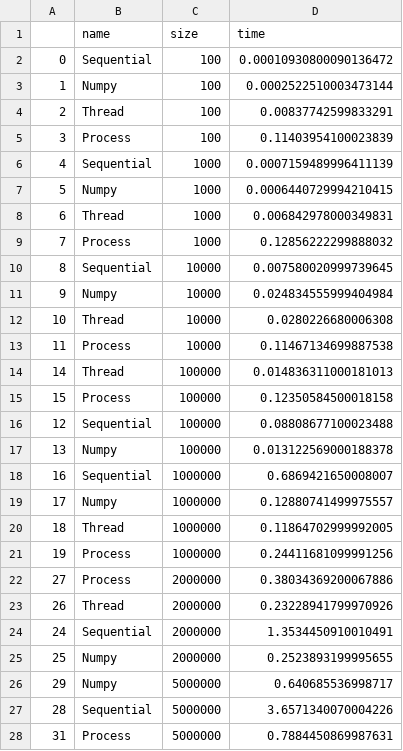
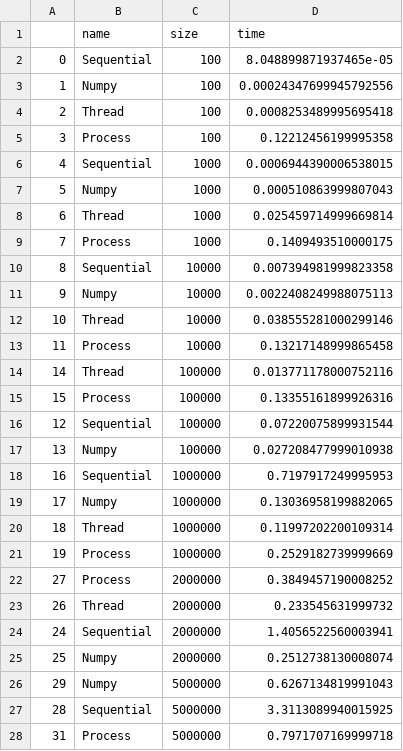
Before and after one commit to Calychas/lsdp-zad1, a CSV file: task_5/results/results.csv, drawn as a sheet; only a part is shown; the diff covers the shown part only.

Commit message:
task5 export results to html

```diff
--- a/task_5/results/results.csv
+++ b/task_5/results/results.csv
@@ -1,28 +1,28 @@
 ,name,size,time
-0,Sequential,100,0.00010930800090136472
-1,Numpy,100,0.0002522510003473144
-2,Thread,100,0.00837742599833291
-3,Process,100,0.11403954100023839
-4,Sequential,1000,0.0007159489996411139
-5,Numpy,1000,0.0006440729994210415
-6,Thread,1000,0.006842978000349831
-7,Process,1000,0.12856222299888032
-8,Sequential,10000,0.007580020999739645
-9,Numpy,10000,0.024834555999404984
-10,Thread,10000,0.0280226680006308
-11,Process,10000,0.11467134699887538
-14,Thread,100000,0.014836311000181013
-15,Process,100000,0.12350584500018158
-12,Sequential,100000,0.08808677100023488
-13,Numpy,100000,0.013122569000188378
-16,Sequential,1000000,0.6869421650008007
-17,Numpy,1000000,0.12880741499975557
-18,Thread,1000000,0.11864702999992005
-19,Process,1000000,0.24411681099991256
-27,Process,2000000,0.38034369200067886
-26,Thread,2000000,0.23228941799970926
-24,Sequential,2000000,1.3534450910010491
-25,Numpy,2000000,0.2523893199995655
-29,Numpy,5000000,0.640685536998717
-28,Sequential,5000000,3.6571340070004226
-31,Process,5000000,0.7884450869987631
+0,Sequential,100,8.048899871937465e-05
+1,Numpy,100,0.00024347699945792556
+2,Thread,100,0.0008253489995695418
+3,Process,100,0.12212456199995358
+4,Sequential,1000,0.0006944390006538015
+5,Numpy,1000,0.000510863999807043
+6,Thread,1000,0.025459714999669814
+7,Process,1000,0.1409493510000175
+8,Sequential,10000,0.007394981999823358
+9,Numpy,10000,0.0022408249988075113
+10,Thread,10000,0.038555281000299146
+11,Process,10000,0.13217148999865458
+14,Thread,100000,0.013771178000752116
+15,Process,100000,0.13355161899926316
+12,Sequential,100000,0.07220075899931544
+13,Numpy,100000,0.027208477999010938
+16,Sequential,1000000,0.7197917249995953
+17,Numpy,1000000,0.13036958199882065
+18,Thread,1000000,0.11997202200109314
+19,Process,1000000,0.2529182739999669
+27,Process,2000000,0.3849457190008252
+26,Thread,2000000,0.233545631999732
+24,Sequential,2000000,1.4056522560003941
+25,Numpy,2000000,0.2512738130008074
+29,Numpy,5000000,0.6267134819991043
+28,Sequential,5000000,3.3113089940015925
+31,Process,5000000,0.7971707169999718
```
Also changed, not shown: 5 edited cells elsewhere in this file, 2 other files.
